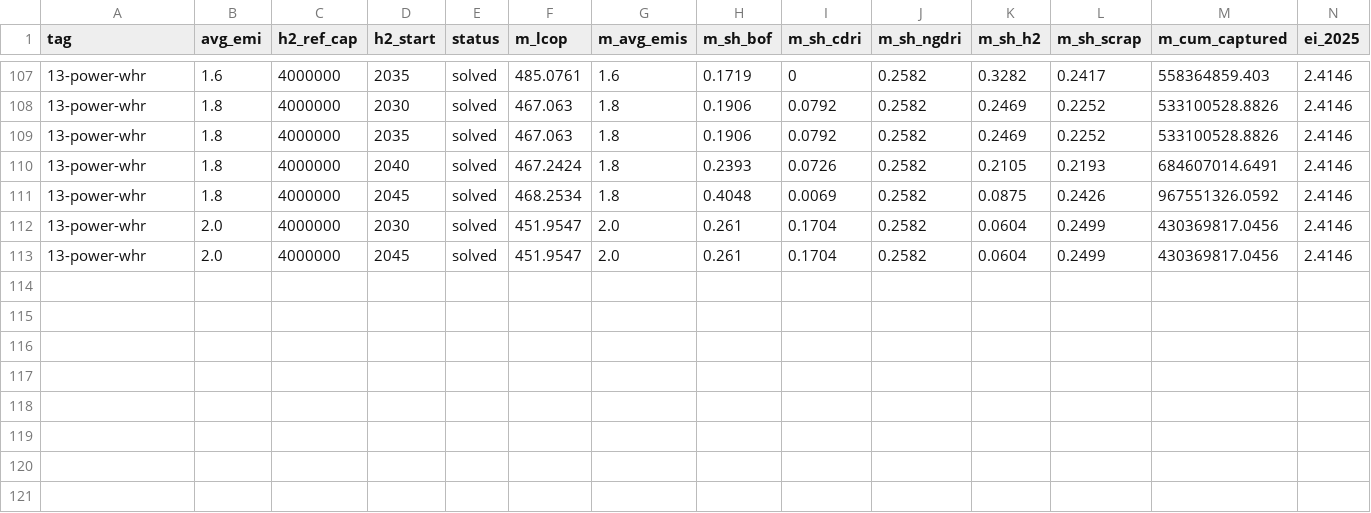
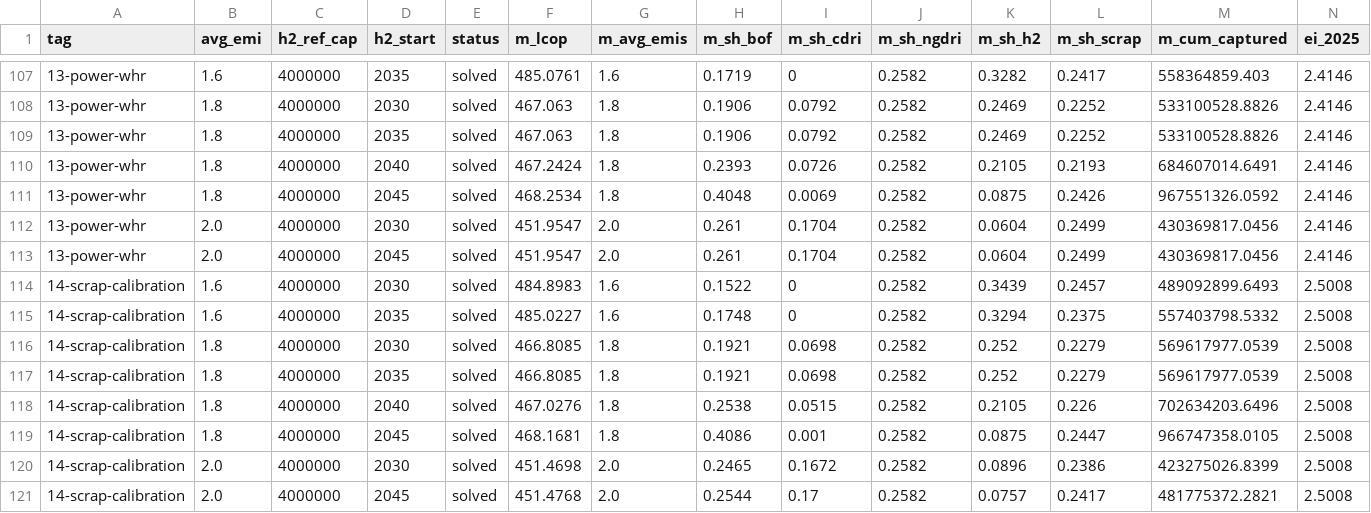
Before and after one commit to sudharshan-saranathan/steel-mip, a CSV file: tools/benchmark_results.csv, drawn as a sheet; only a part is shown, gaps mark what is left out; rows hold the shown columns only; the diff names each change by its address in the sheet, - before the commit and + after, or states it on an @@ line.

```diff
--- a/tools/benchmark_results.csv
+++ b/tools/benchmark_results.csv
+row 114: 14-scrap-calibration | 1.6 | 4000000 | 2030 | solved | 484.8983 | 1.6 | 0.1522 | 0 | 0.2582 | 0.3439 | 0.2457 | 489092899.6493 | 2.5008
+row 115: 14-scrap-calibration | 1.6 | 4000000 | 2035 | solved | 485.0227 | 1.6 | 0.1748 | 0 | 0.2582 | 0.3294 | 0.2375 | 557403798.5332 | 2.5008
+row 116: 14-scrap-calibration | 1.8 | 4000000 | 2030 | solved | 466.8085 | 1.8 | 0.1921 | 0.0698 | 0.2582 | 0.252 | 0.2279 | 569617977.0539 | 2.5008
+row 117: 14-scrap-calibration | 1.8 | 4000000 | 2035 | solved | 466.8085 | 1.8 | 0.1921 | 0.0698 | 0.2582 | 0.252 | 0.2279 | 569617977.0539 | 2.5008
+row 118: 14-scrap-calibration | 1.8 | 4000000 | 2040 | solved | 467.0276 | 1.8 | 0.2538 | 0.0515 | 0.2582 | 0.2105 | 0.226 | 702634203.6496 | 2.5008
+row 119: 14-scrap-calibration | 1.8 | 4000000 | 2045 | solved | 468.1681 | 1.8 | 0.4086 | 0.001 | 0.2582 | 0.0875 | 0.2447 | 966747358.0105 | 2.5008
+row 120: 14-scrap-calibration | 2.0 | 4000000 | 2030 | solved | 451.4698 | 2.0 | 0.2465 | 0.1672 | 0.2582 | 0.0896 | 0.2386 | 423275026.8399 | 2.5008
+row 121: 14-scrap-calibration | 2.0 | 4000000 | 2045 | solved | 451.4768 | 2.0 | 0.2544 | 0.17 | 0.2582 | 0.0757 | 0.2417 | 481775372.2821 | 2.5008
```
Also changed, not shown: 4 other files.
